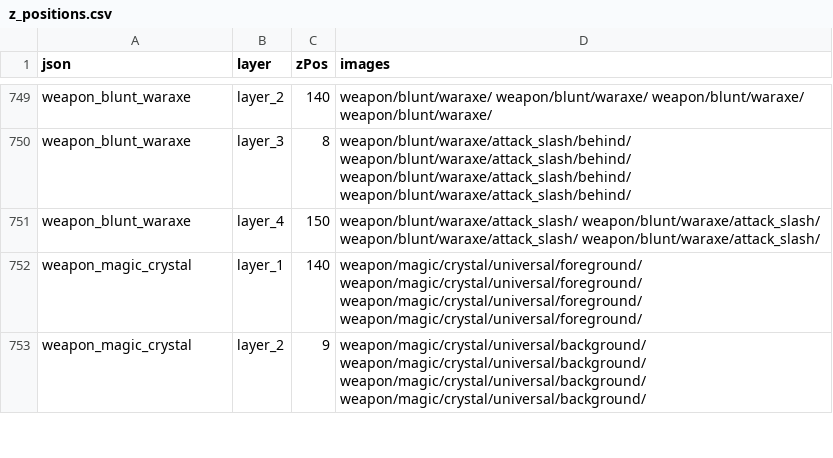
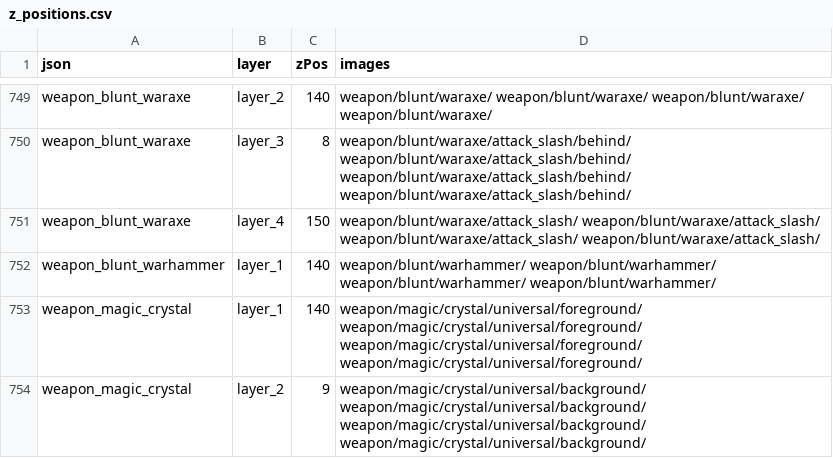
Before and after one commit to neveland111/Universal-LPC-Spritesheet-Character-Generator, a CSV file: scripts/zPositioning/z_positions.csv, drawn as a sheet; only a part is shown, gaps mark what is left out.

Commit message:
feat: import LPC Warhammer from DarkwallLKE
Split the classic 13x21 male sheet into walk and slash. Skip the female pack (slash only, no walk). Hash key weapon=Warhammer_warhammer.
Co-authored-by: monkeycode-ai <monkeycode-ai@chaitin.com>
Co-authored-by: monkeycode-ai <monkeycode-ai@chaitin.com>

```diff
--- a/scripts/zPositioning/z_positions.csv
+++ b/scripts/zPositioning/z_positions.csv
@@ -751,2 +751,3 @@ weapon_blunt_waraxe,layer_3,8,weapon/blunt/waraxe/attack_slash/behind/ weapon/bl
 weapon_blunt_waraxe,layer_4,150,weapon/blunt/waraxe/attack_slash/ weapon/blunt/waraxe/attack_slash/ weapon/blunt/waraxe/attack_slash/ weapon/blunt/waraxe/attack_slash/
+weapon_blunt_warhammer,layer_1,140,weapon/blunt/warhammer/ weapon/blunt/warhammer/ weapon/blunt/warhammer/ weapon/blunt/warhammer/
 weapon_magic_crystal,layer_1,140,weapon/magic/crystal/universal/foreground/ weapon/magic/crystal/universal/foreground/ weapon/magic/crystal/universal/foreground/ weapon/magic/crystal/universal/foreground/
```
Also changed, not shown: 5 other files.
